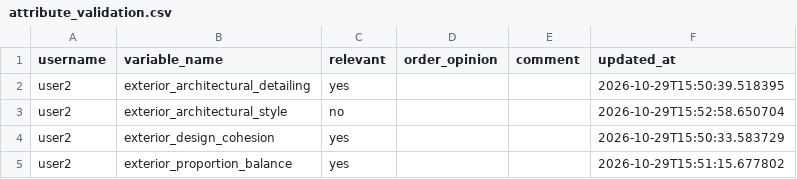
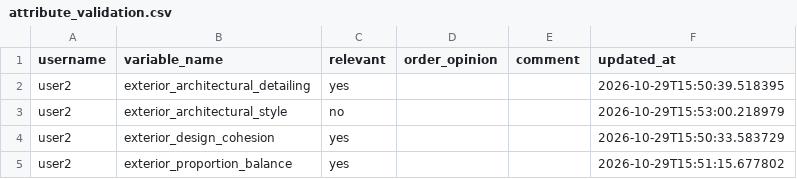
Before and after one commit to agarel86/perceptual-survey-answers, a CSV file: csv/attribute_validation.csv, drawn as a sheet.

Commit message:
save attribute_validation user2 exterior_architectural_style

```diff
--- a/csv/attribute_validation.csv
+++ b/csv/attribute_validation.csv
@@ -2,3 +2,3 @@ username,variable_name,relevant,order_opinion,comment,updated_at
 user2,exterior_architectural_detailing,yes,,,2026-10-29T15:50:39.518395
-user2,exterior_architectural_style,no,,,2026-10-29T15:52:58.650704
+user2,exterior_architectural_style,no,,,2026-10-29T15:53:00.218979
 user2,exterior_design_cohesion,yes,,,2026-10-29T15:50:33.583729
```
Also changed, not shown: csv/answer_log.csv, 1 other file.
